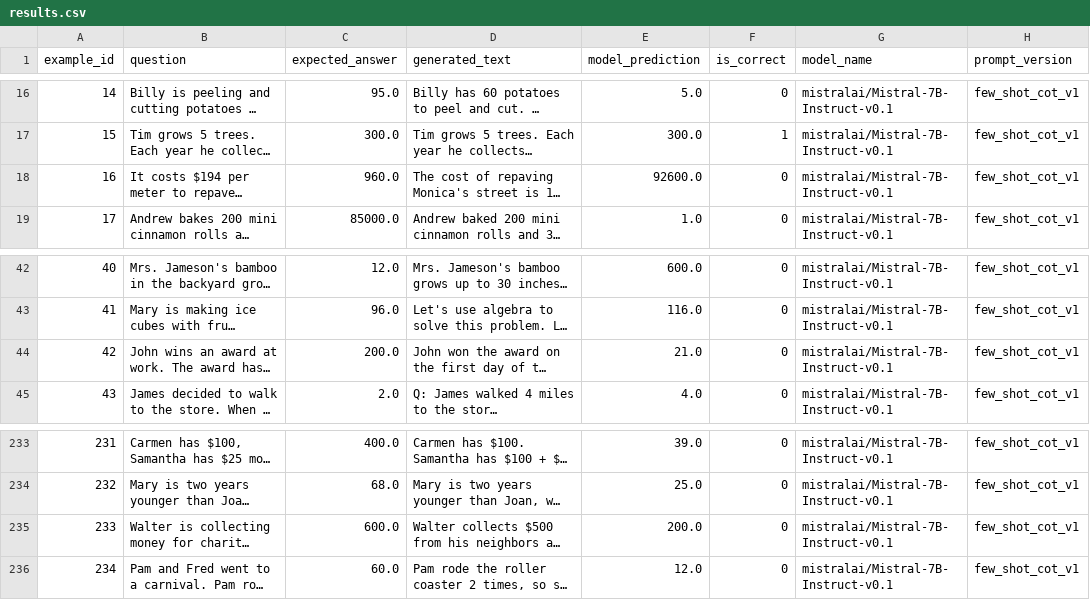
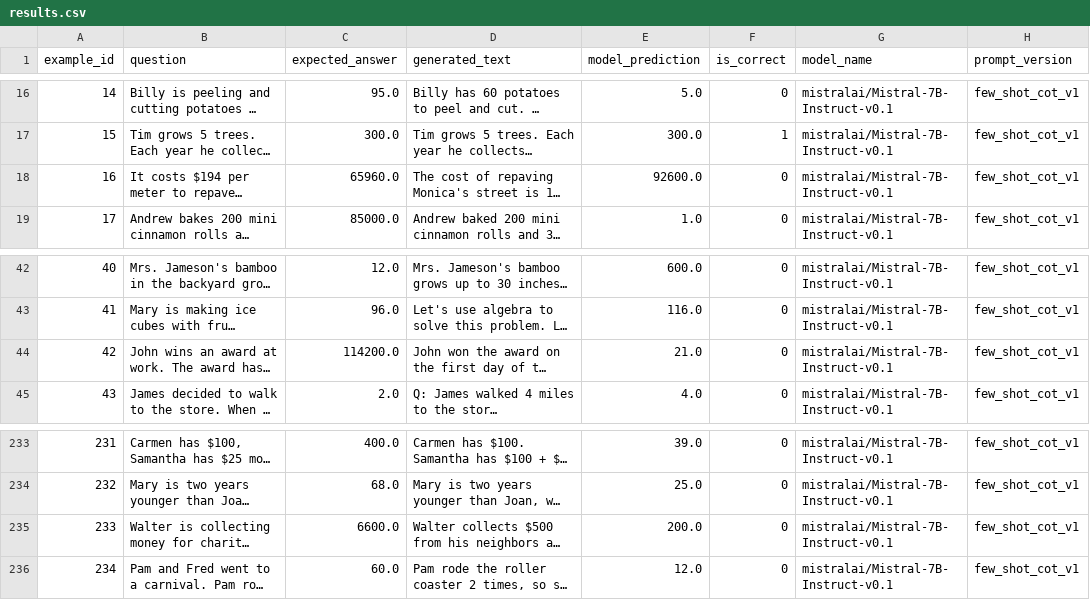
Before and after one commit to rmcnamara4/NLP_Projects, a CSV file: week_09_llm_scaling_and_prompt_eng/outputs/mistral-7B/few_shot_cot_v1/results.csv, drawn as a sheet; only a part is shown, gaps mark what is left out; long unchanged cells end in …; the diff names each change by its address in the sheet, - before the commit and + after, or states it on an @@ line.

Commit message:
Update with correct extraction of true answer

```diff
--- a/week_09_llm_scaling_and_prompt_eng/outputs/mistral-7B/few_shot_cot_v1/results.csv
+++ b/week_09_llm_scaling_and_prompt_eng/outputs/mistral-7B/few_shot_cot_v1/results.csv
-C18 (expected_answer): 960.0
+C18 (expected_answer): 65960.0
-C44 (expected_answer): 200.0
+C44 (expected_answer): 114200.0
-C235 (expected_answer): 600.0
+C235 (expected_answer): 6600.0
```
Also changed, not shown: week_09_llm_scaling_and_prompt_eng/outputs/mistral-7B/few_shot_v1/results.csv, week_09_llm_scaling_and_prompt_eng/outputs/mistral-7B/one_shot_cot_v1/results.csv, 3 other files.
